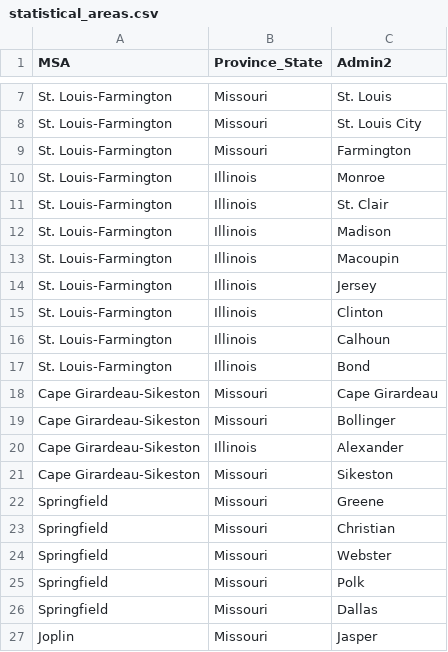
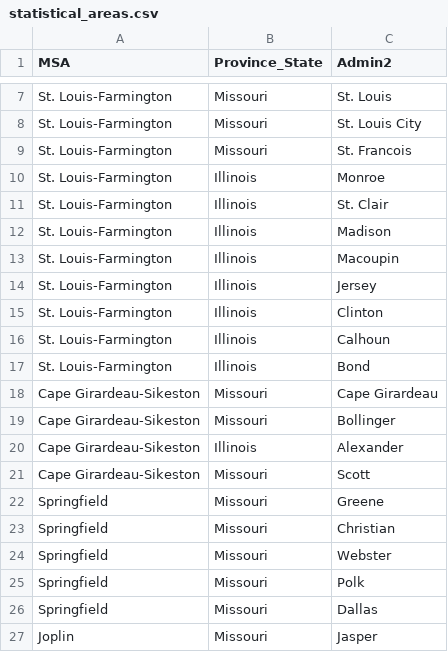
Before and after one commit to ajvogt/COVID-19, a CSV file: ajvogt-analysis/statistical_areas.csv, drawn as a sheet; only a part is shown, gaps mark what is left out.

```diff
--- a/ajvogt-analysis/statistical_areas.csv
+++ b/ajvogt-analysis/statistical_areas.csv
@@ -8,3 +8,3 @@ St. Louis-Farmington,Missouri,St. Louis
 St. Louis-Farmington,Missouri,St. Louis City
-St. Louis-Farmington,Missouri,Farmington
+St. Louis-Farmington,Missouri,St. Francois
 St. Louis-Farmington,Illinois,Monroe
@@ -20,3 +20,3 @@ Cape Girardeau-Sikeston,Missouri,Bollinger
 Cape Girardeau-Sikeston,Illinois,Alexander
-Cape Girardeau-Sikeston,Missouri,Sikeston
+Cape Girardeau-Sikeston,Missouri,Scott
 Springfield,Missouri,Greene
```
Also changed, not shown: 1 other file.
